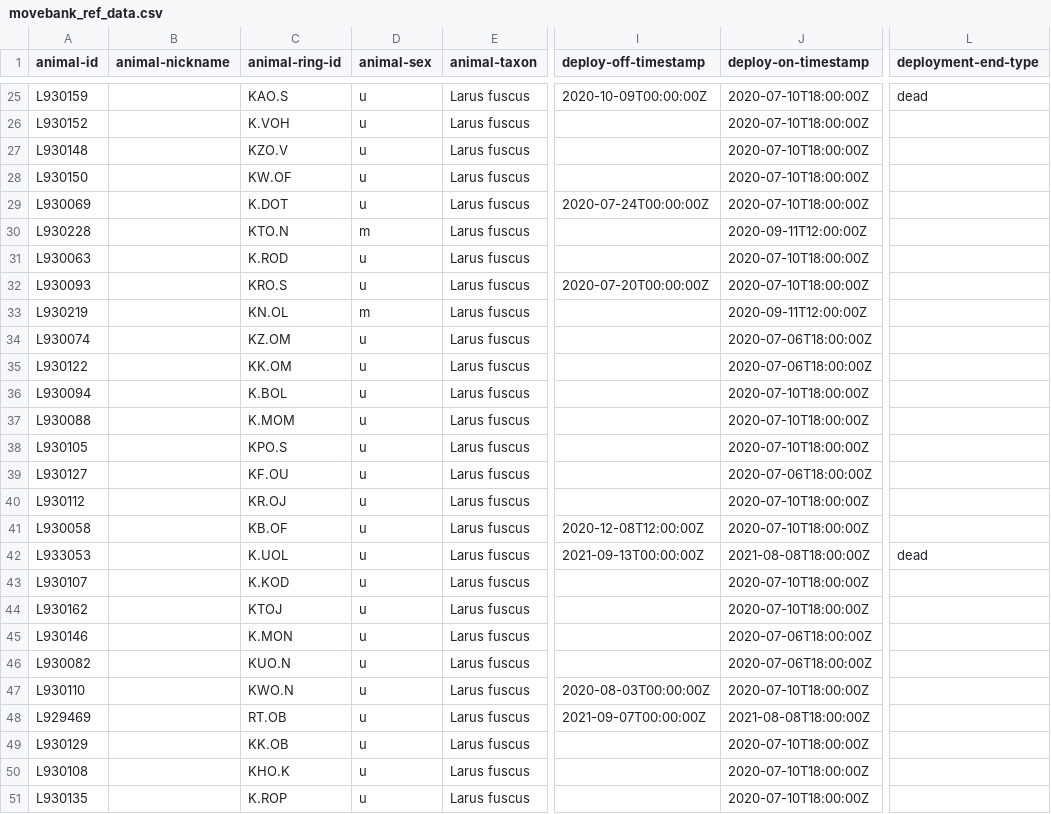
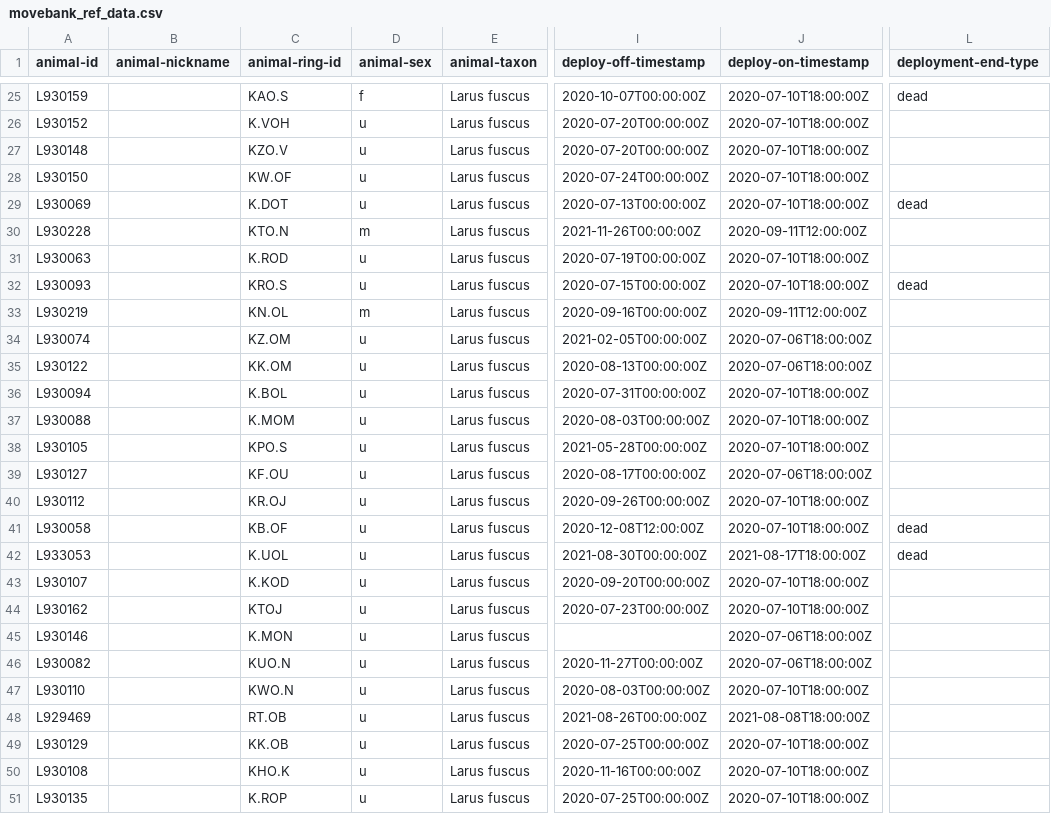
Before and after one commit to inbo/bird-tracking, a CSV file: data/processed/LBBG_JUVENILE/movebank_ref_data.csv, drawn as a sheet; only a part is shown, gaps mark what is left out; the diff covers the shown part only; the diff names each change by its address in the sheet, - before the commit and + after, or states it on an @@ line.

```diff
--- a/data/processed/LBBG_JUVENILE/movebank_ref_data.csv
+++ b/data/processed/LBBG_JUVENILE/movebank_ref_data.csv
-D25 (animal-sex): u
+D25 (animal-sex): f
-I25 (deploy-off-timestamp): 2020-10-09T00:00:00Z
+I25 (deploy-off-timestamp): 2020-10-07T00:00:00Z
-I26:I27 (deploy-off-timestamp): (empty)
+I26:I27 (deploy-off-timestamp): 2020-07-20T00:00:00Z
-I28 (deploy-off-timestamp): (empty)
+I28 (deploy-off-timestamp): 2020-07-24T00:00:00Z
-I29 (deploy-off-timestamp): 2020-07-24T00:00:00Z
+I29 (deploy-off-timestamp): 2020-07-13T00:00:00Z
-L29 (deployment-end-type): (empty)
+L29 (deployment-end-type): dead
-I30 (deploy-off-timestamp): (empty)
+I30 (deploy-off-timestamp): 2021-11-26T00:00:00Z
-I31 (deploy-off-timestamp): (empty)
+I31 (deploy-off-timestamp): 2020-07-19T00:00:00Z
-I32 (deploy-off-timestamp): 2020-07-20T00:00:00Z
+I32 (deploy-off-timestamp): 2020-07-15T00:00:00Z
-L32 (deployment-end-type): (empty)
+L32 (deployment-end-type): dead
-I33 (deploy-off-timestamp): (empty)
+I33 (deploy-off-timestamp): 2020-09-16T00:00:00Z
-I34 (deploy-off-timestamp): (empty)
+I34 (deploy-off-timestamp): 2021-02-05T00:00:00Z
-I35 (deploy-off-timestamp): (empty)
+I35 (deploy-off-timestamp): 2020-08-13T00:00:00Z
-I36 (deploy-off-timestamp): (empty)
+I36 (deploy-off-timestamp): 2020-07-31T00:00:00Z
-I37 (deploy-off-timestamp): (empty)
+I37 (deploy-off-timestamp): 2020-08-03T00:00:00Z
-I38 (deploy-off-timestamp): (empty)
+I38 (deploy-off-timestamp): 2021-05-28T00:00:00Z
-I39 (deploy-off-timestamp): (empty)
+I39 (deploy-off-timestamp): 2020-08-17T00:00:00Z
-I40 (deploy-off-timestamp): (empty)
+I40 (deploy-off-timestamp): 2020-09-26T00:00:00Z
-L41 (deployment-end-type): (empty)
+L41 (deployment-end-type): dead
-I42 (deploy-off-timestamp): 2021-09-13T00:00:00Z
+I42 (deploy-off-timestamp): 2021-08-30T00:00:00Z
-J42 (deploy-on-timestamp): 2021-08-08T18:00:00Z
+J42 (deploy-on-timestamp): 2021-08-17T18:00:00Z
-I43 (deploy-off-timestamp): (empty)
+I43 (deploy-off-timestamp): 2020-09-20T00:00:00Z
-I44 (deploy-off-timestamp): (empty)
+I44 (deploy-off-timestamp): 2020-07-23T00:00:00Z
-I46 (deploy-off-timestamp): (empty)
+I46 (deploy-off-timestamp): 2020-11-27T00:00:00Z
-I48 (deploy-off-timestamp): 2021-09-07T00:00:00Z
+I48 (deploy-off-timestamp): 2021-08-26T00:00:00Z
-I49 (deploy-off-timestamp): (empty)
+I49 (deploy-off-timestamp): 2020-07-25T00:00:00Z
-I50 (deploy-off-timestamp): (empty)
+I50 (deploy-off-timestamp): 2020-11-16T00:00:00Z
-I51 (deploy-off-timestamp): (empty)
+I51 (deploy-off-timestamp): 2020-07-25T00:00:00Z
```
Also changed, not shown: 47 edited cells elsewhere in this file, 1 other file.
